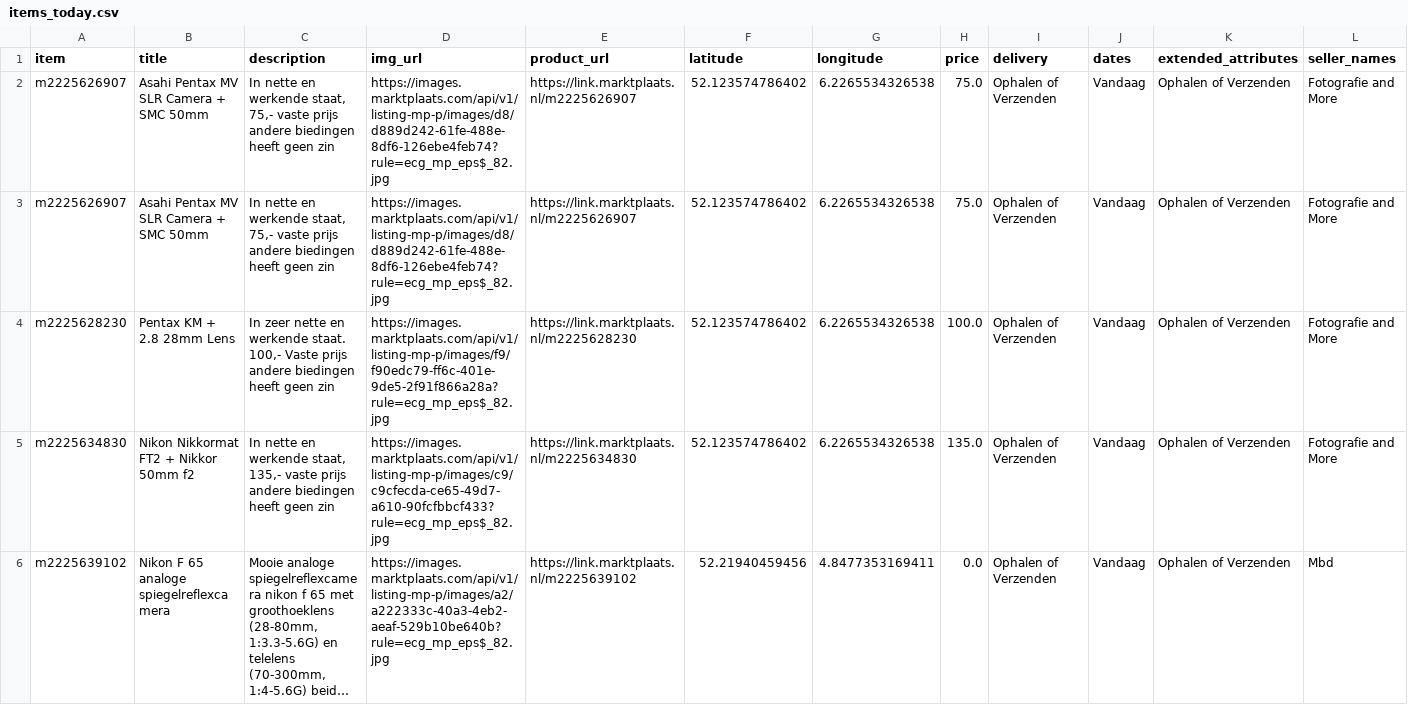
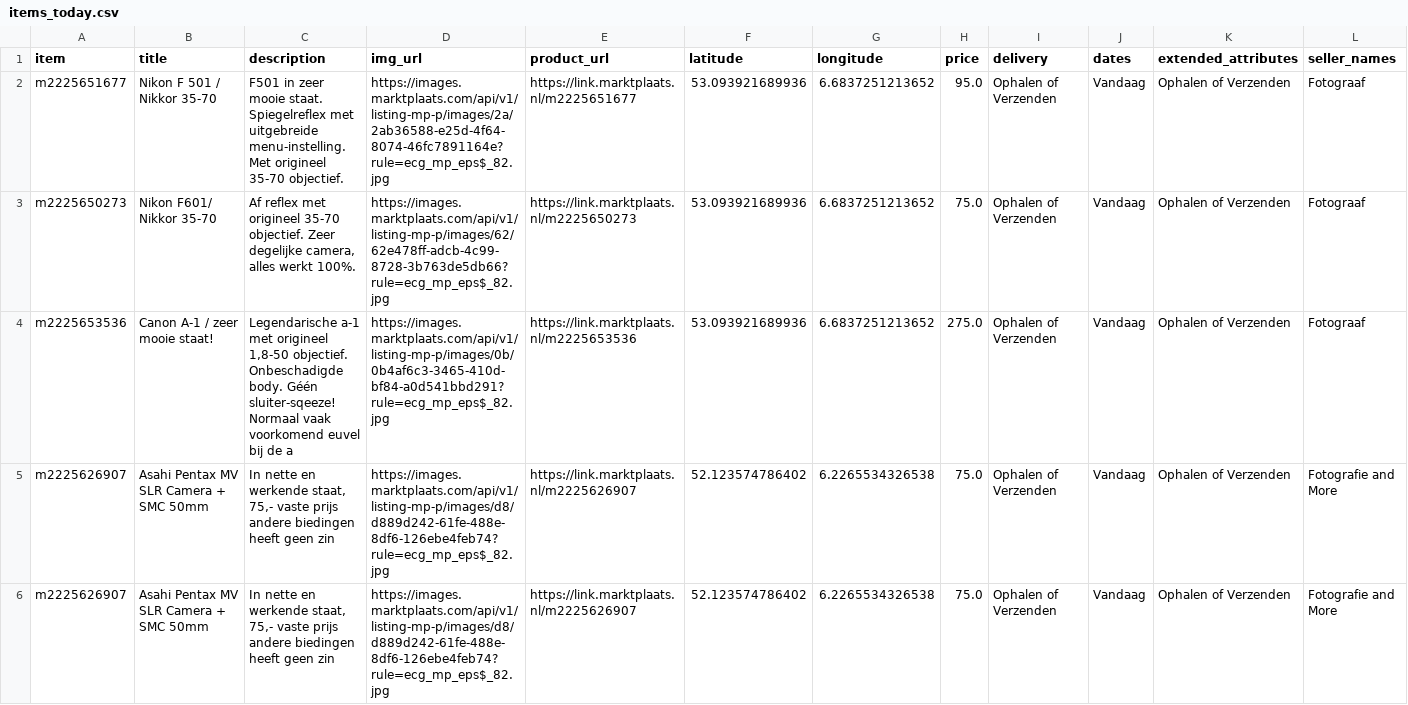
Before and after one commit to mcnakhaee/mp_notification, a CSV file: items_today.csv, drawn as a sheet; only a part is shown; the shorter side is filled out with more unchanged rows; long unchanged cells end in ….

```diff
--- a/items_today.csv
+++ b/items_today.csv
@@ -1,2 +1,5 @@
 item,title,description,img_url,product_url,latitude,longitude,price,delivery,dates,extended_attributes,seller_names
+m2225651677,Nikon F 501 / Nikkor 35-70,F501 in zeer mooie staat. Spiegelreflex met uitgebreide menu-instelling. Met origineel 35-70 objectief.,https://images.marktplaats.com/api/v1/listing-mp-p/images/2a/2ab36588-e25d-4f64-8074-46fc7891164e?rule=ecg_mp_eps$_82.jpg,https://link.marktplaats.nl/m2225651677,53.093921689936,6.6837251213652,95.0,Ophalen of Verzenden,Vandaag,Ophalen of Verzenden,Fotograaf
+m2225650273,Nikon F601/ Nikkor 35-70,"Af reflex met origineel 35-70 objectief. Zeer degelijke camera, alles werkt 100%.",https://images.marktplaats.com/api/v1/listing-mp-p/images/62/62e478ff-adcb-4c99-8728-3b763de5db66?rule=ecg_mp_eps$_82.jpg,https://link.marktplaats.nl/m2225650273,53.093921689936,6.6837251213652,75.0,Ophalen of Verzenden,Vandaag,Ophalen of Verzenden,Fotograaf
+m2225653536,Canon A-1 / zeer mooie staat!,"Legendarische a-1 met origineel 1,8-50 objectief. Onbeschadigde body. Géén sluiter-sqeeze! Normaal vaak voorkomend euvel bij de a ",https://images.marktplaats.com/api/v1/listing-mp-p/images/0b/0b4af6c3-3465-410d-bf84-a0d541bbd291?rule=ecg_mp_eps$_82.jpg,https://link.marktplaats.nl/m2225653536,53.093921689936,6.6837251213652,275.0,Ophalen of Verzenden,Vandaag,Ophalen of Verzenden,Fotograaf
 m2225626907,Asahi Pentax MV SLR Camera + SMC 50mm,"In nette en werkende staat, 75,- vaste prijs andere biedingen heeft geen zin",https://images.marktplaats.com/api/v1/listing-mp-p/images/d8/d889d242-61fe-488e-8df6-126ebe4feb74?rule=ecg_mp_eps$_82.jpg,https://link.marktplaats.nl/m2225626907,52.123574786402,6.2265534326538,75.0,Ophalen of Verzenden,Vandaag,Ophalen of Verzenden,Fotografie and More
```
